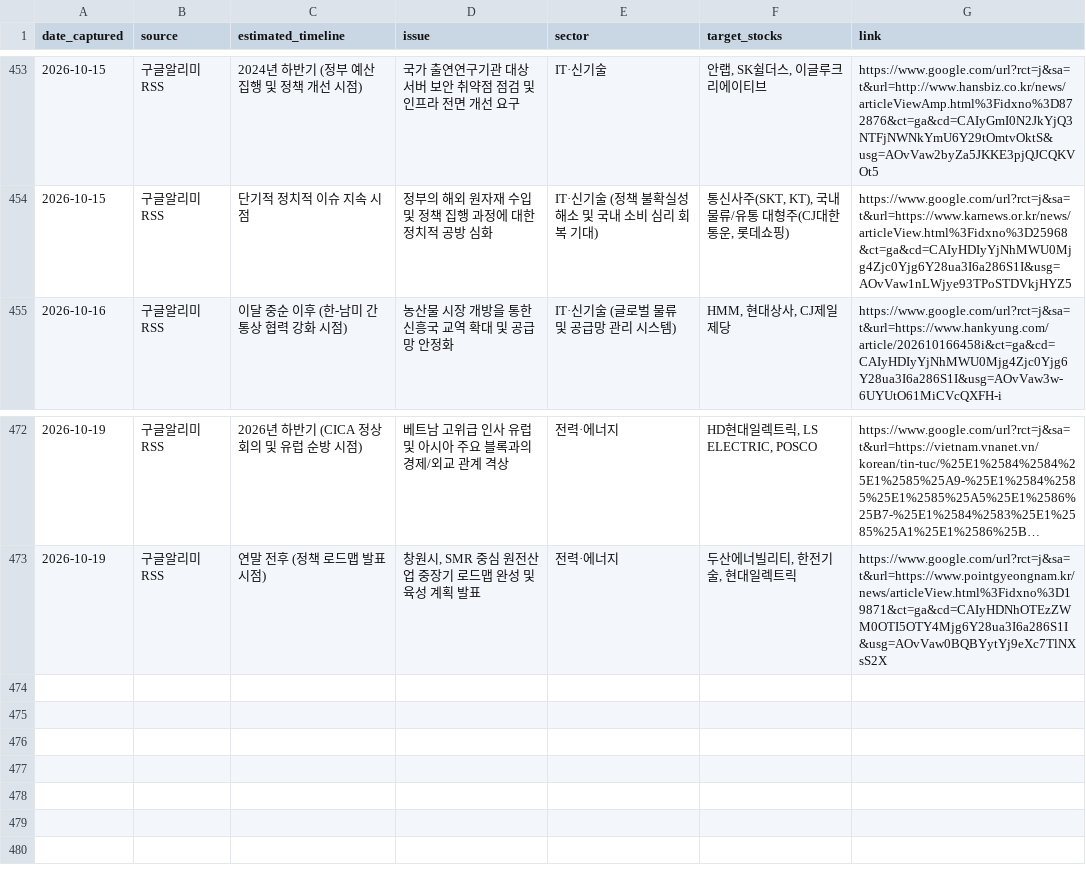
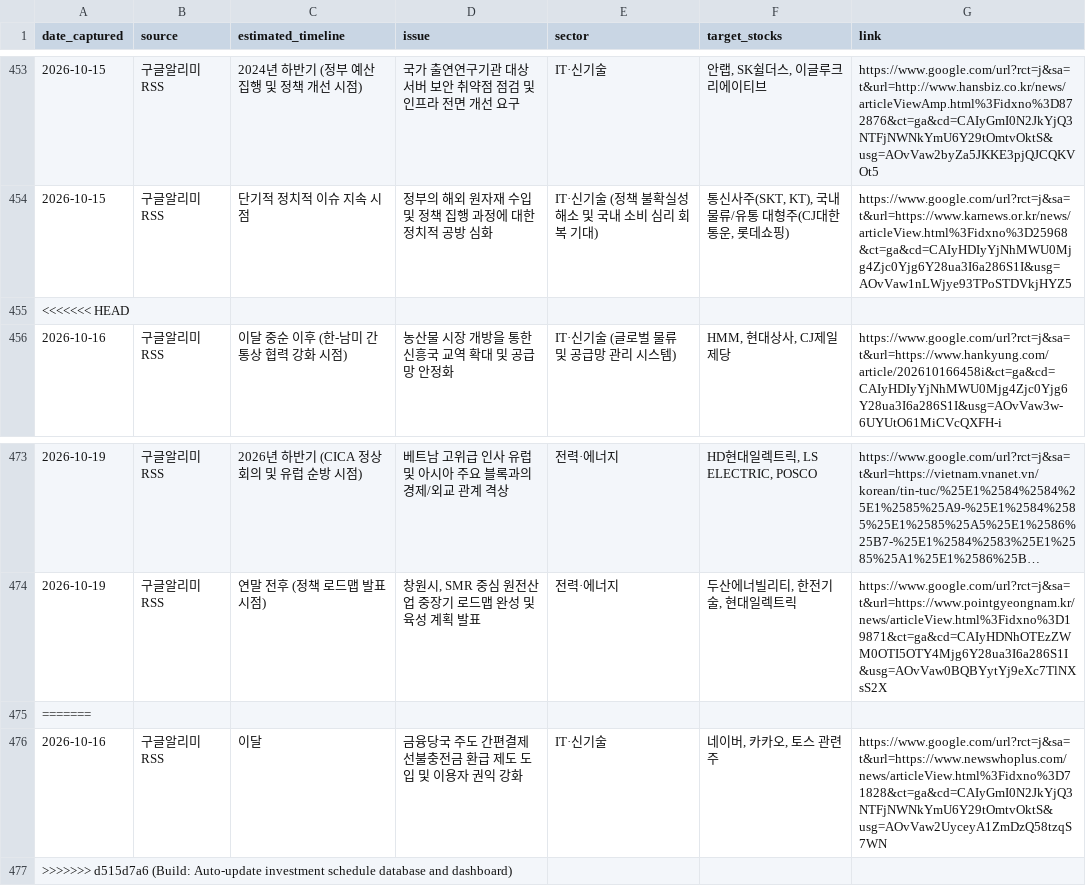
Before and after one commit to adkan8927-a11y/adkanbot, a CSV file: schedule check/vip_momentum_alerts.csv, drawn as a sheet; only a part is shown, gaps mark what is left out; long unchanged cells end in ….

```diff
--- a/schedule check/vip_momentum_alerts.csv
+++ b/schedule check/vip_momentum_alerts.csv
@@ -454,2 +454,3 @@
 2026-10-15,구글알리미RSS,단기적 정치적 이슈 지속 시점,정부의 해외 원자재 수입 및 정책 집행 과정에 대한 정치적 공방 심화,IT·신기술 (정책 불확실성 해소 및 국내 소비 심리 회복 기대),"통신사주(SKT, KT), 국내 물류/유통 대형주(CJ대한통운, 롯데쇼핑)",https://www.google.com/url?rct=j&sa=t&url=https://www.karnews.or.kr/news/articleView.html%3Fidxno%3D25968&ct=ga&cd=CAIyHDIyYjNhMWU0Mjg4Zjc0Yjg6Y28ua3I6a286S1I&usg=AOvVaw1nLWjye93TPoSTDVkjHYZ5
+<<<<<<< HEAD
 2026-10-16,구글알리미RSS,이달 중순 이후 (한-남미 간 통상 협력 강화 시점),농산물 시장 개방을 통한 신흥국 교역 확대 및 공급망 안정화,IT·신기술 (글로벌 물류 및 공급망 관리 시스템),"HMM, 현대상사, CJ제일제당",https://www.google.com/url?rct=j&sa=t&url=https://www.hankyung.com/article/202610166458i&ct=ga&cd=CAIyHDIyYjNhMWU0Mjg4Zjc0Yjg6Y28ua3I6a286S1I&usg=AOvVaw3w-6UYUtO61MiCVcQXFH-i
@@ -473 +474,4 @@
 2026-10-19,구글알리미RSS,연말 전후 (정책 로드맵 발표 시점),"창원시, SMR 중심 원전산업 중장기 로드맵 완성 및 육성 계획 발표",전력·에너지,"두산에너빌리티, 한전기술, 현대일렉트릭",https://www.google.com/url?rct=j&sa=t&url=https://www.pointgyeongnam.kr/news/articleView.html%3Fidxno%3D19871&ct=ga&cd=CAIyHDNhOTEzZWM0OTI5OTY4Mjg6Y28ua3I6a286S1I&usg=AOvVaw0BQBYytYj9eXc7TlNXsS2X
+=======
+2026-10-16,구글알리미RSS,이달,금융당국 주도 간편결제 선불충전금 환급 제도 도입 및 이용자 권익 강화,IT·신기술,"네이버, 카카오, 토스 관련주",https://www.google.com/url?rct=j&sa=t&url=https://www.newswhoplus.com/news/articleView.html%3Fidxno%3D71828&ct=ga&cd=CAIyGmI0N2JkYjQ3NTFjNWNkYmU6Y29tOmtvOktS&usg=AOvVaw2UyceyA1ZmDzQ58tzqS7WN
+>>>>>>> d515d7a6 (Build: Auto-update investment schedule database and dashboard)
```
Also changed, not shown: reports/broker_upgrades.csv, 3 other files.
